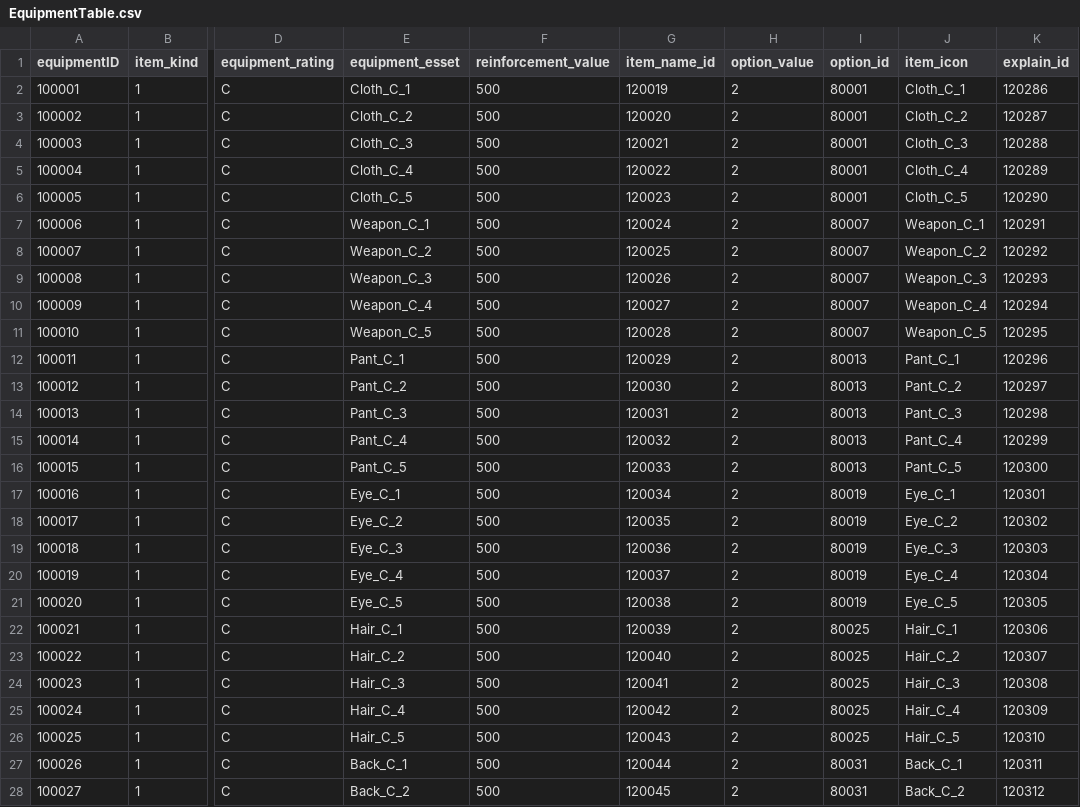
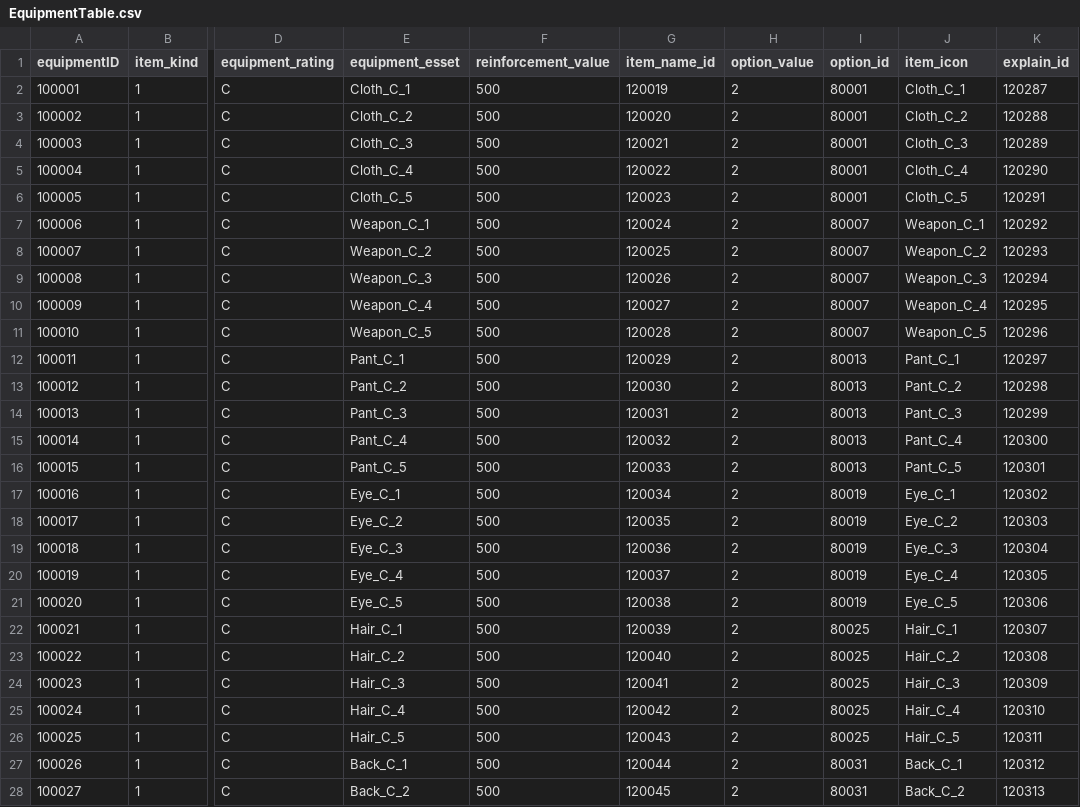
Before and after one commit to Kim-coding/SkillMaster, a CSV file: Assets/Resources/Table/EquipmentTable.csv, drawn as a sheet; only a part is shown, gaps mark what is left out; the diff covers the shown part only; the diff names each change by its address in the sheet, - before the commit and + after, or states it on an @@ line.

```diff
--- a/Assets/Resources/Table/EquipmentTable.csv
+++ b/Assets/Resources/Table/EquipmentTable.csv
-K2 (explain_id): 120286
+K2 (explain_id): 120287
-K3 (explain_id): 120287
+K3 (explain_id): 120288
-K4 (explain_id): 120288
+K4 (explain_id): 120289
-K5 (explain_id): 120289
+K5 (explain_id): 120290
-K6 (explain_id): 120290
+K6 (explain_id): 120291
-K7 (explain_id): 120291
+K7 (explain_id): 120292
-K8 (explain_id): 120292
+K8 (explain_id): 120293
-K9 (explain_id): 120293
+K9 (explain_id): 120294
-K10 (explain_id): 120294
+K10 (explain_id): 120295
-K11 (explain_id): 120295
+K11 (explain_id): 120296
-K12 (explain_id): 120296
+K12 (explain_id): 120297
-K13 (explain_id): 120297
+K13 (explain_id): 120298
-K14 (explain_id): 120298
+K14 (explain_id): 120299
-K15 (explain_id): 120299
+K15 (explain_id): 120300
-K16 (explain_id): 120300
+K16 (explain_id): 120301
-K17 (explain_id): 120301
+K17 (explain_id): 120302
-K18 (explain_id): 120302
+K18 (explain_id): 120303
-K19 (explain_id): 120303
+K19 (explain_id): 120304
-K20 (explain_id): 120304
+K20 (explain_id): 120305
-K21 (explain_id): 120305
+K21 (explain_id): 120306
-K22 (explain_id): 120306
+K22 (explain_id): 120307
-K23 (explain_id): 120307
+K23 (explain_id): 120308
-K24 (explain_id): 120308
+K24 (explain_id): 120309
-K25 (explain_id): 120309
+K25 (explain_id): 120310
-K26 (explain_id): 120310
+K26 (explain_id): 120311
-K27 (explain_id): 120311
+K27 (explain_id): 120312
-K28 (explain_id): 120312
+K28 (explain_id): 120313
```
Also changed, not shown: 153 edited cells elsewhere in this file, Assets/Resources/Table/EquipmentBookTable.csv, Assets/Resources/Table/SkillBookTable.csv, 1 other file.
